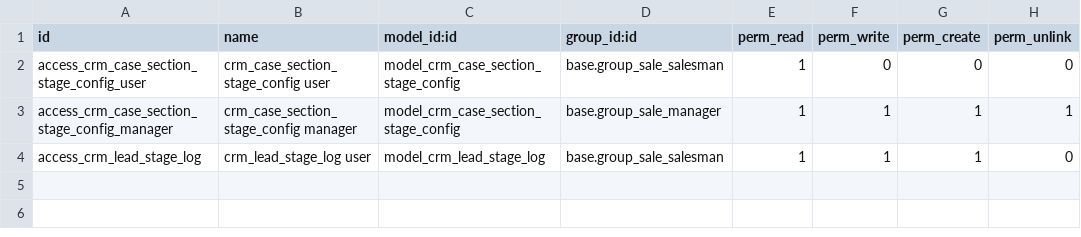
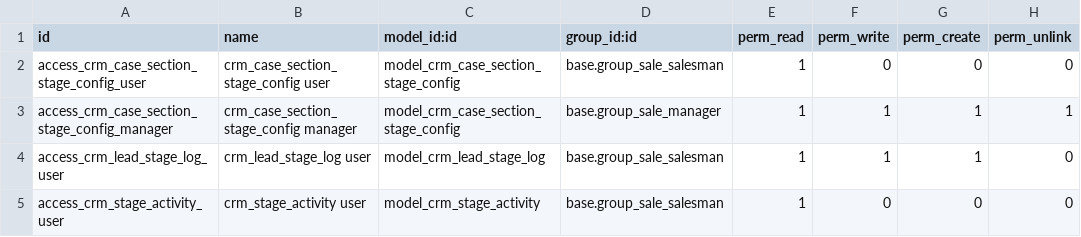
Before and after one commit to boolit-team/base-crm-sale, a CSV file: crm_stages_extend/security/ir.model.access.csv, drawn as a sheet.

```diff
--- a/crm_stages_extend/security/ir.model.access.csv
+++ b/crm_stages_extend/security/ir.model.access.csv
@@ -3,2 +3,3 @@ access_crm_case_section_stage_config_user,crm_case_section_stage_config user,mod
 access_crm_case_section_stage_config_manager,crm_case_section_stage_config manager,model_crm_case_section_stage_config,base.group_sale_manager,1,1,1,1
-access_crm_lead_stage_log,crm_lead_stage_log user,model_crm_lead_stage_log,base.group_sale_salesman,1,1,1,0
+access_crm_lead_stage_log_user,crm_lead_stage_log user,model_crm_lead_stage_log,base.group_sale_salesman,1,1,1,0
+access_crm_stage_activity_user,crm_stage_activity user,model_crm_stage_activity,base.group_sale_salesman,1,0,0,0
```
Also changed, not shown: 1 other file.
